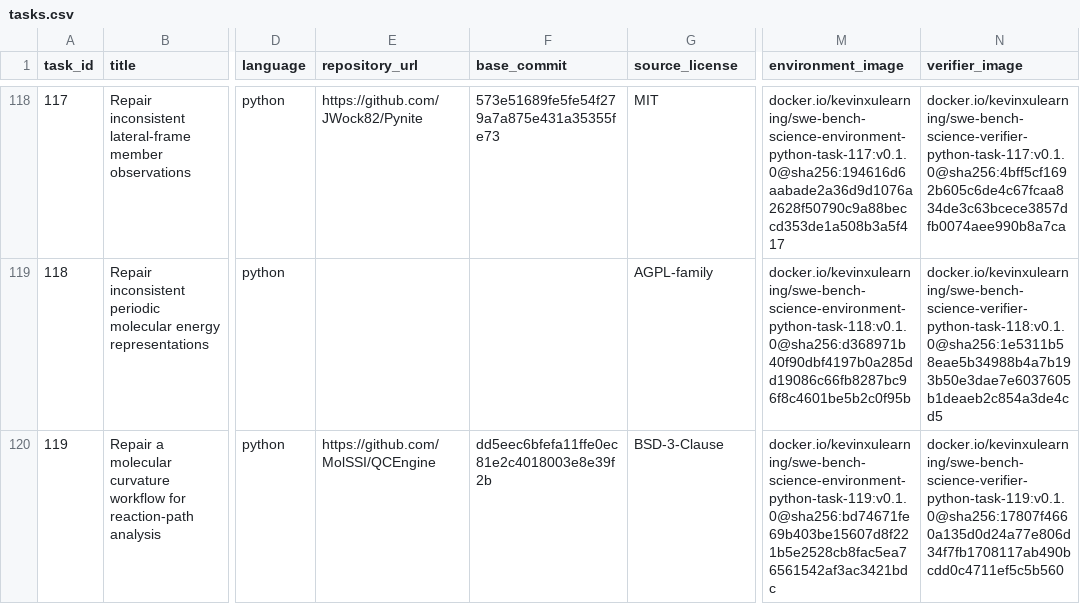
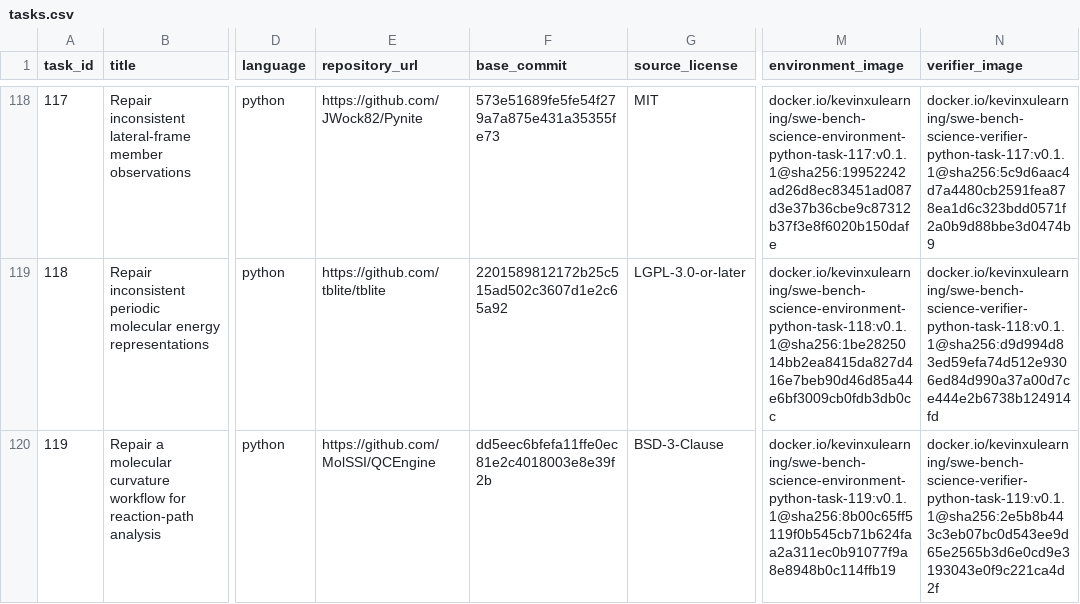
Before and after one commit to OpenMOSS/SWE-bench-Science, a CSV file: huggingface/data/tasks.csv, drawn as a sheet; only a part is shown, gaps mark what is left out; the diff covers the shown part only; the diff names each change by its address in the sheet, - before the commit and + after, or states it on an @@ line.

Commit message:
Publish audited task images 106-119

```diff
--- a/huggingface/data/tasks.csv
+++ b/huggingface/data/tasks.csv
-M118 (environment_image): docker.io/kevinxulearning/swe-bench-science-environment-python-task-117:v0.1.0@sha256:194616d6aabade2a36d9d1076a2628f50790c9a88beccd353de1a508b3a5f417
+M118 (environment_image): docker.io/kevinxulearning/swe-bench-science-environment-python-task-117:v0.1.1@sha256:19952242ad26d8ec83451ad087d3e37b36cbe9c87312b37f3e8f6020b150dafe
-N118 (verifier_image): docker.io/kevinxulearning/swe-bench-science-verifier-python-task-117:v0.1.0@sha256:4bff5cf1692b605c6de4c67fcaa834de3c63bcece3857dfb0074aee990b8a7ca
+N118 (verifier_image): docker.io/kevinxulearning/swe-bench-science-verifier-python-task-117:v0.1.1@sha256:5c9d6aac4d7a4480cb2591fea878ea1d6c323bdd0571f2a0b9d88bbe3d0474b9
-E119 (repository_url): (empty)
+E119 (repository_url): https://github.com/tblite/tblite
-F119 (base_commit): (empty)
+F119 (base_commit): 2201589812172b25c515ad502c3607d1e2c65a92
-G119 (source_license): AGPL-family
+G119 (source_license): LGPL-3.0-or-later
-M119 (environment_image): docker.io/kevinxulearning/swe-bench-science-environment-python-task-118:v0.1.0@sha256:d368971b40f90dbf4197b0a285dd19086c66fb8287bc96f8c4601be5b2c0f95b
+M119 (environment_image): docker.io/kevinxulearning/swe-bench-science-environment-python-task-118:v0.1.1@sha256:1be2825014bb2ea8415da827d416e7beb90d46d85a44e6bf3009cb0fdb3db0cc
-N119 (verifier_image): docker.io/kevinxulearning/swe-bench-science-verifier-python-task-118:v0.1.0@sha256:1e5311b58eae5b34988b4a7b193b50e3dae7e6037605b1deaeb2c854a3de4cd5
+N119 (verifier_image): docker.io/kevinxulearning/swe-bench-science-verifier-python-task-118:v0.1.1@sha256:d9d994d83ed59efa74d512e9306ed84d990a37a00d7ce444e2b6738b124914fd
-M120 (environment_image): docker.io/kevinxulearning/swe-bench-science-environment-python-task-119:v0.1.0@sha256:bd74671fe69b403be15607d8f221b5e2528cb8fac5ea76561542af3ac3421bdc
+M120 (environment_image): docker.io/kevinxulearning/swe-bench-science-environment-python-task-119:v0.1.1@sha256:8b00c65ff5119f0b545cb71b624faa2a311ec0b91077f9a8e8948b0c114ffb19
-N120 (verifier_image): docker.io/kevinxulearning/swe-bench-science-verifier-python-task-119:v0.1.0@sha256:17807f4660a135d0d24a77e806d34f7fb1708117ab490bcdd0c4711ef5c5b560
+N120 (verifier_image): docker.io/kevinxulearning/swe-bench-science-verifier-python-task-119:v0.1.1@sha256:2e5b8b443c3eb07bc0d543ee9d65e2565b3d6e0cd9e3193043e0f9c221ca4d2f
```
Also changed, not shown: 31 edited cells elsewhere in this file, 45 other files.
